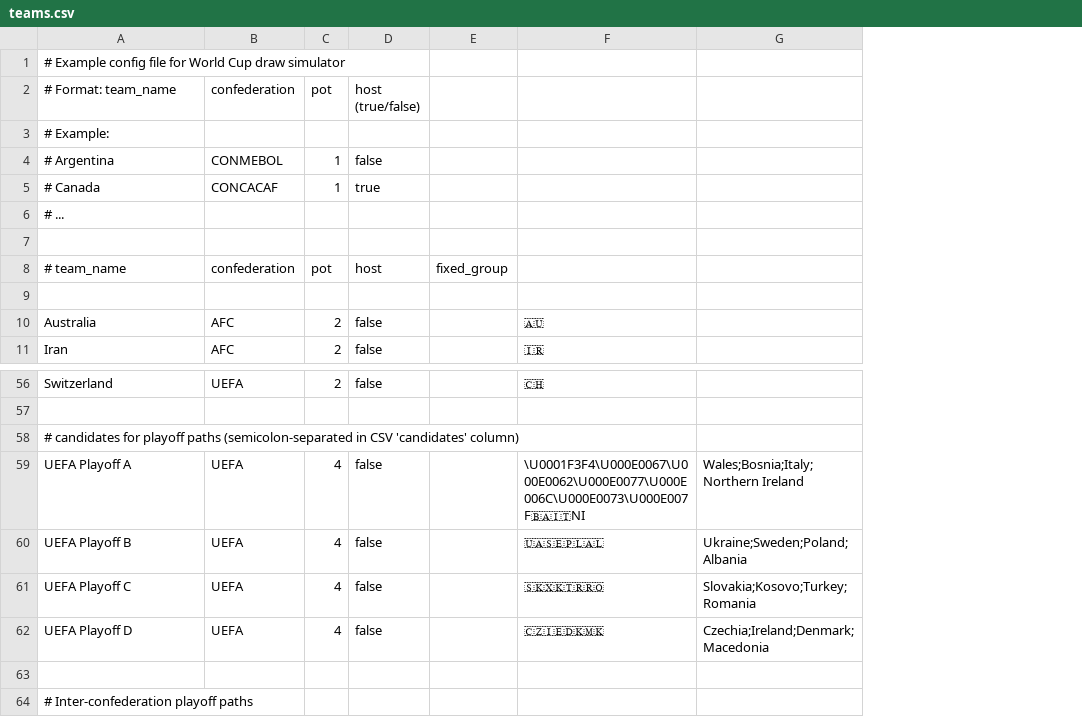
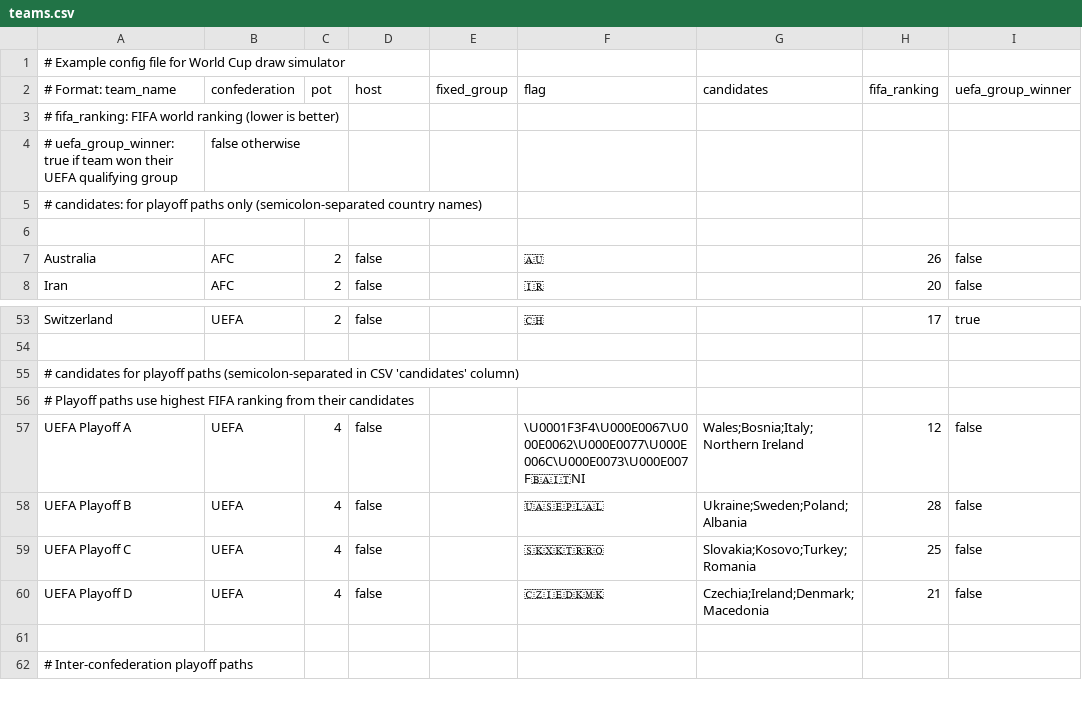
Before and after one commit to neil-aitken/wc-draw, a CSV file: teams.csv, drawn as a sheet; only a part is shown, gaps mark what is left out; removed rows and columns are numbered as before the commit, all else as after; the diff names each change by its address in the sheet, - before the commit and + after, or states it on an @@ line.

```diff
--- a/teams.csv
+++ b/teams.csv
+column H (fifa_ranking), rows 7-8: 26 | 20; row 53: 17; rows 57-60: 12 | 28 | 25 | 21
+column I (uefa_group_winner), rows 7-8: false | false; row 53: true; rows 57-60: all false
-D2: host (true/false)
+D2: host
-E2: (empty)
+E2: fixed_group
-F2: (empty)
+F2: flag
-G2: (empty)
+G2: candidates
-A3 (# Format: team_name): # Example:
+A3 (# Format: team_name): # fifa_ranking: FIFA world ranking (lower is better)
-row 4: # Argentina | CONMEBOL | 1 | false
-row 5: # Canada | CONCACAF | 1 | true
+row 4: # uefa_group_winner: true if team won their UEFA qualifying group | false otherwise
-A5 (# Format: team_name): # ...
+A5 (# Format: team_name): # candidates: for playoff paths only (semicolon-separated country names)
-row 7: (empty)
-row 8: # team_name | confederation | pot | host | fixed_group
+row 56: # Playoff paths use highest FIFA ranking from their candidates
```
Also changed, not shown: 8 other files.
